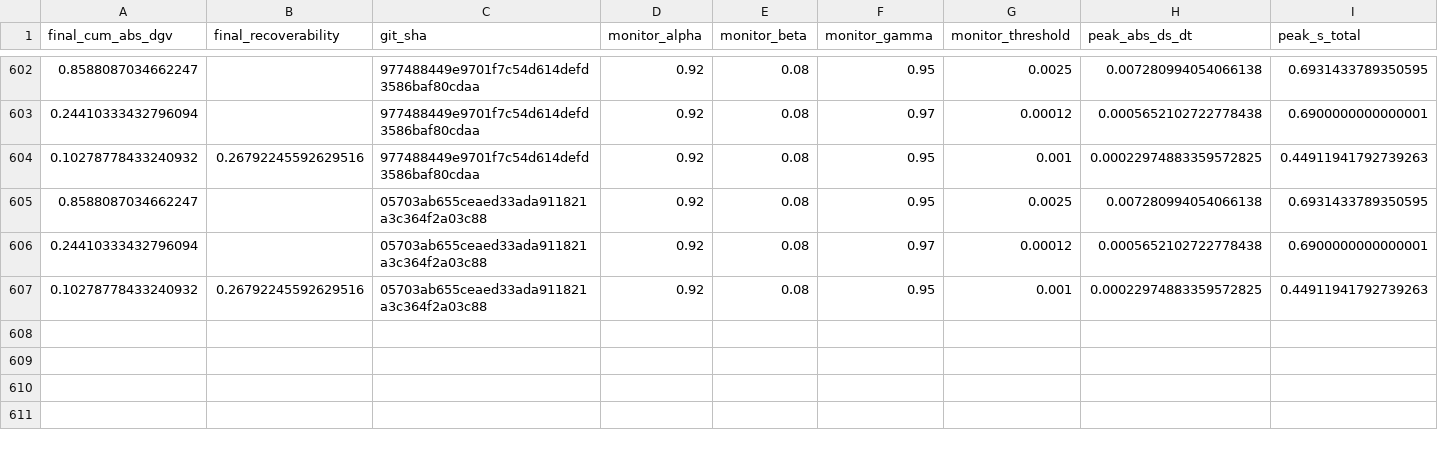
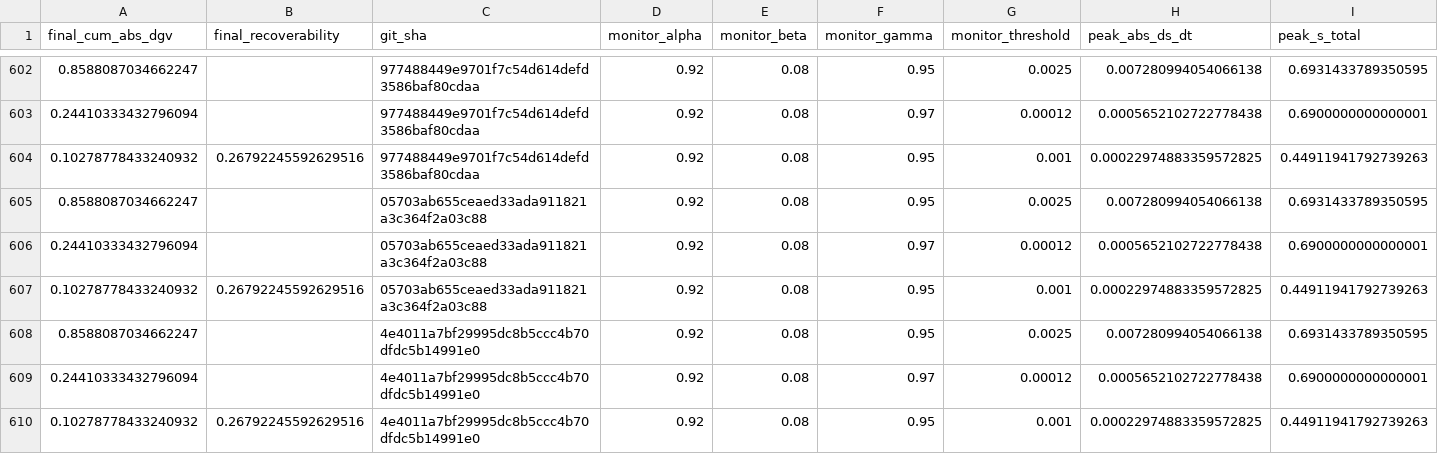
Before and after one commit to willshacklett/god-variable-theory, a CSV file: data/longitudinal/summary_history.csv, drawn as a sheet; only a part is shown, gaps mark what is left out; rows hold the shown columns only; the diff names each change by its address in the sheet, - before the commit and + after, or states it on an @@ line.

```diff
--- a/data/longitudinal/summary_history.csv
+++ b/data/longitudinal/summary_history.csv
+row 608: 0.8588087034662247 |  | 4e4011a7bf29995dc8b5ccc4b70dfdc5b14991e0 | 0.92 | 0.08 | 0.95 | 0.0025 | 0.007280994054066138 | 0.6931433789350595
+row 609: 0.24410333432796094 |  | 4e4011a7bf29995dc8b5ccc4b70dfdc5b14991e0 | 0.92 | 0.08 | 0.97 | 0.00012 | 0.0005652102722778438 | 0.6900000000000001
+row 610: 0.10278778433240932 | 0.26792245592629516 | 4e4011a7bf29995dc8b5ccc4b70dfdc5b14991e0 | 0.92 | 0.08 | 0.95 | 0.001 | 0.00022974883359572825 | 0.44911941792739263
```
Also changed, not shown: data/longitudinal/summary_history_binned.csv.
